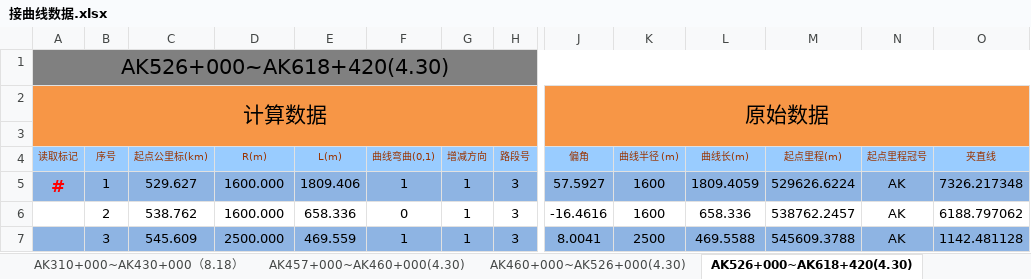
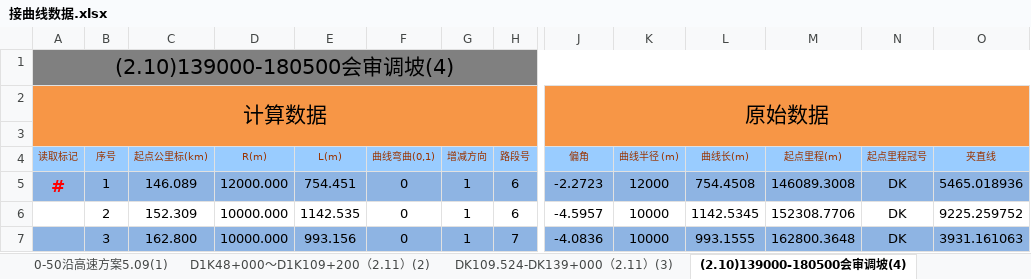
Before and after one commit to MrRnj/LineDataOperator, an Excel workbook: Inter_face/Inter_face/bin/Debug/excelmodels/接曲线数据.xlsx, sheet (2.10)139000-180500会审调坡(4), drawn as a sheet; only a part is shown, gaps mark what is left out; values as stored, in another font and other column widths than the file's, no borders; the diff covers the shown part only; the diff names each change by its address in the sheet, - before the commit and + after, or states it on an @@ line.

```diff
--- a/Inter_face/Inter_face/bin/Debug/excelmodels/接曲线数据.xlsx (sheet (2.10)139000-180500会审调坡(4))
+++ b/Inter_face/Inter_face/bin/Debug/excelmodels/接曲线数据.xlsx (sheet (2.10)139000-180500会审调坡(4))
-sheet tab: AK310+000~AK430+000（8.18）
+sheet tab: 0-50沿高速方案5.09(1)
-sheet tab: AK457+000~AK460+000(4.30)
+sheet tab: D1K48+000～D1K109+200（2.11）(2)
-sheet tab: AK460+000~AK526+000(4.30)
+sheet tab: DK109.524-DK139+000（2.11）(3)
-sheet tab: AK526+000~AK618+420(4.30)
+sheet tab: (2.10)139000-180500会审调坡(4)
-A1 (读取标记): AK526+000~AK618+420(4.30)
+A1 (读取标记): (2.10)139000-180500会审调坡(4)
-C5 (起点公里标(km)): 529.627
+C5 (起点公里标(km)): 146.089
-D5 (R(m)): 1600.000
+D5 (R(m)): 12000.000
-E5 (L(m)): 1809.406
+E5 (L(m)): 754.451
-F5 (曲线弯曲(0,1)): 1
+F5 (曲线弯曲(0,1)): 0
-H5:H6 (路段号): 3
+H5:H6 (路段号): 6
-J5 (偏角): 57.5927
+J5 (偏角): -2.2723
-K5 (曲线半径 (m)): 1600
+K5 (曲线半径 (m)): 12000
-L5 (曲线长(m)): 1809.4059
+L5 (曲线长(m)): 754.4508
-M5 (起点里程(m)): 529626.6224
+M5 (起点里程(m)): 146089.3008
-N5:N7 (起点里程冠号): AK
+N5:N7 (起点里程冠号): DK
-O5 (夹直线): 7326.217348
+O5 (夹直线): 5465.018936
-C6 (起点公里标(km)): 538.762
+C6 (起点公里标(km)): 152.309
-D6 (R(m)): 1600.000
+D6 (R(m)): 10000.000
-E6 (L(m)): 658.336
+E6 (L(m)): 1142.535
-J6 (偏角): -16.4616
+J6 (偏角): -4.5957
-K6 (曲线半径 (m)): 1600
+K6 (曲线半径 (m)): 10000
-L6 (曲线长(m)): 658.336
+L6 (曲线长(m)): 1142.5345
-M6 (起点里程(m)): 538762.2457
+M6 (起点里程(m)): 152308.7706
-O6 (夹直线): 6188.797062
+O6 (夹直线): 9225.259752
-C7 (起点公里标(km)): 545.609
+C7 (起点公里标(km)): 162.800
-D7 (R(m)): 2500.000
+D7 (R(m)): 10000.000
-E7 (L(m)): 469.559
+E7 (L(m)): 993.156
-F7 (曲线弯曲(0,1)): 1
+F7 (曲线弯曲(0,1)): 0
-H7 (路段号): 3
+H7 (路段号): 7
-J7 (偏角): 8.0041
+J7 (偏角): -4.0836
-K7 (曲线半径 (m)): 2500
+K7 (曲线半径 (m)): 10000
-L7 (曲线长(m)): 469.5588
+L7 (曲线长(m)): 993.1555
-M7 (起点里程(m)): 545609.3788
+M7 (起点里程(m)): 162800.3648
-O7 (夹直线): 1142.481128
+O7 (夹直线): 3931.161063
```
Also changed, not shown: 1157 edited cells elsewhere in this sheet, sheet 0-50沿高速方案5.09(1), sheet DK109.524-DK139+000（2.11）(3), sheet D1K48+000～D1K109+200（2.11）(2), other sheet tabs, Inter_face/Inter_face/bin/Debug/excelmodels/接坡面数据.xlsx, Inter_face/Inter_face/bin/Debug/excelmodels/接坡面数据_Single.xlsx, 20 other files.
